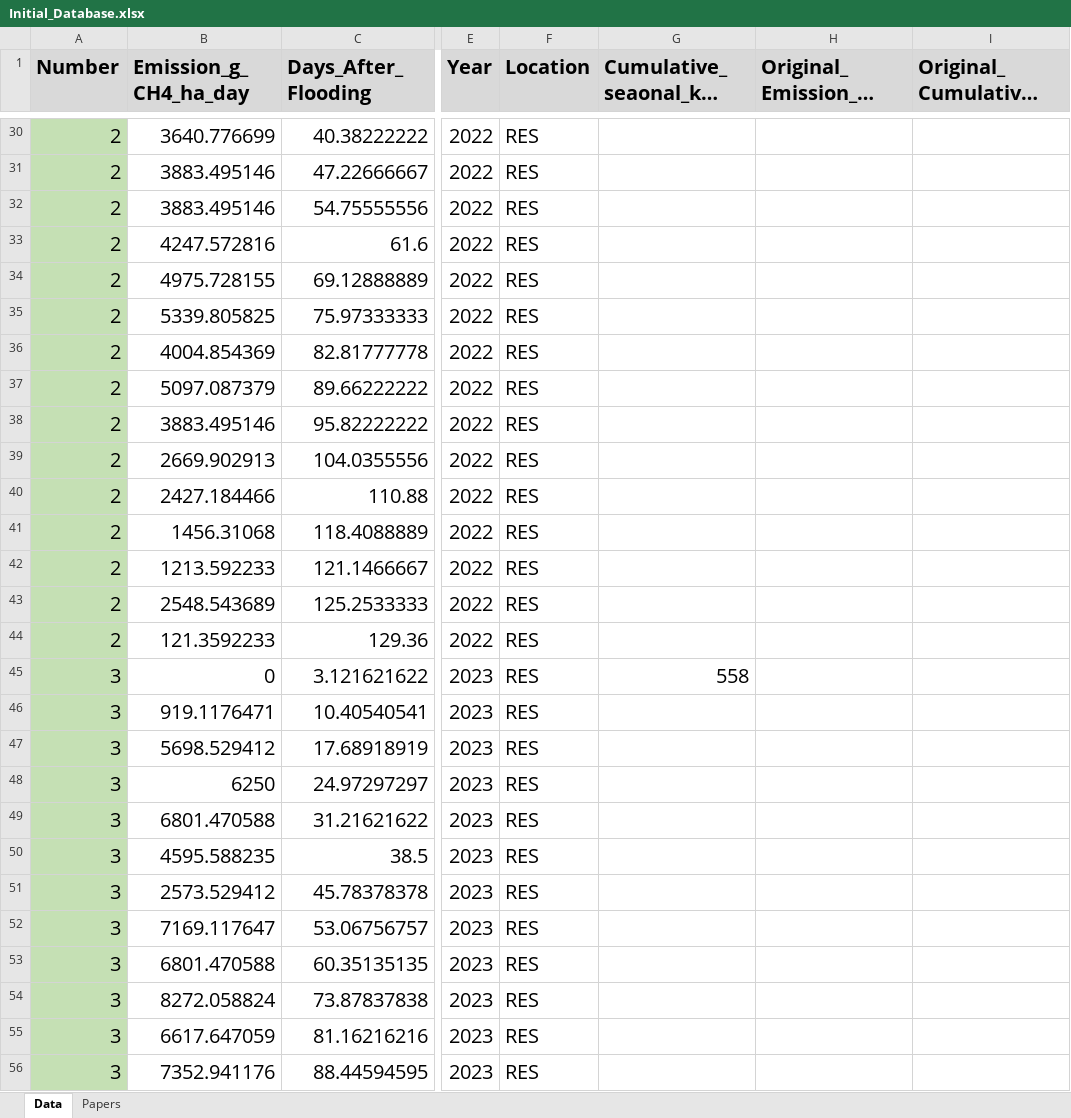
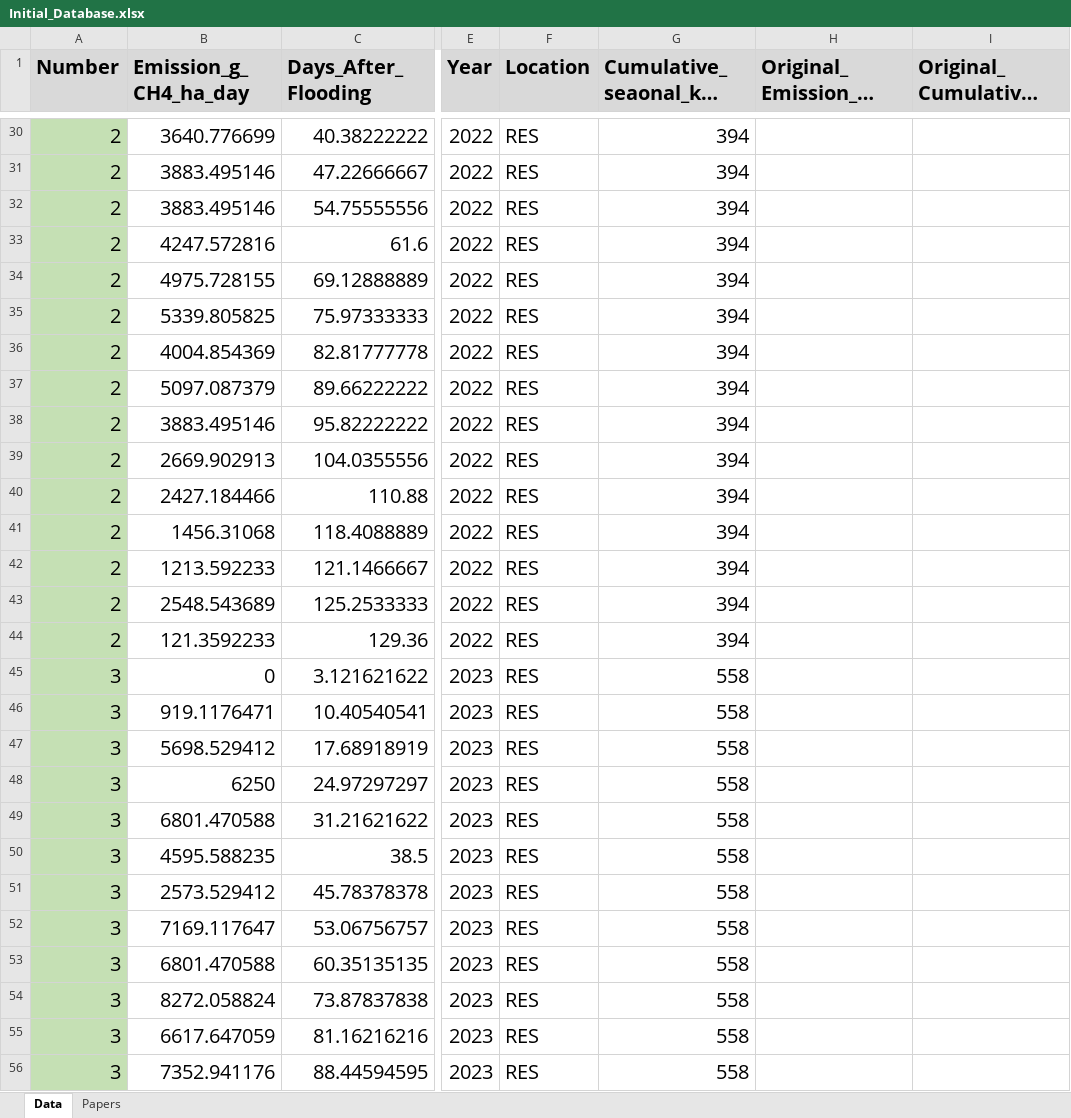
Before and after one commit to xielihong988-spec/Methane_Prediction, an Excel workbook: Data/Initial_Database.xlsx, sheet Data, drawn as a sheet; only a part is shown, gaps mark what is left out; long unchanged cells end in …; values as stored, in another font and other column widths than the file's, no borders; the diff covers the shown part only; the diff names each change by its address in the sheet, - before the commit and + after, or states it on an @@ line.

```diff
--- a/Data/Initial_Database.xlsx (sheet Data)
+++ b/Data/Initial_Database.xlsx (sheet Data)
-G30:G44 (Cumulative_seaonal_kg_CH4_ha-1): (empty)
+G30:G44 (Cumulative_seaonal_kg_CH4_ha-1): 394
-G46:G56 (Cumulative_seaonal_kg_CH4_ha-1): (empty)
+G46:G56 (Cumulative_seaonal_kg_CH4_ha-1): 558
```
Also changed, not shown: 211 edited cells elsewhere in this sheet.
